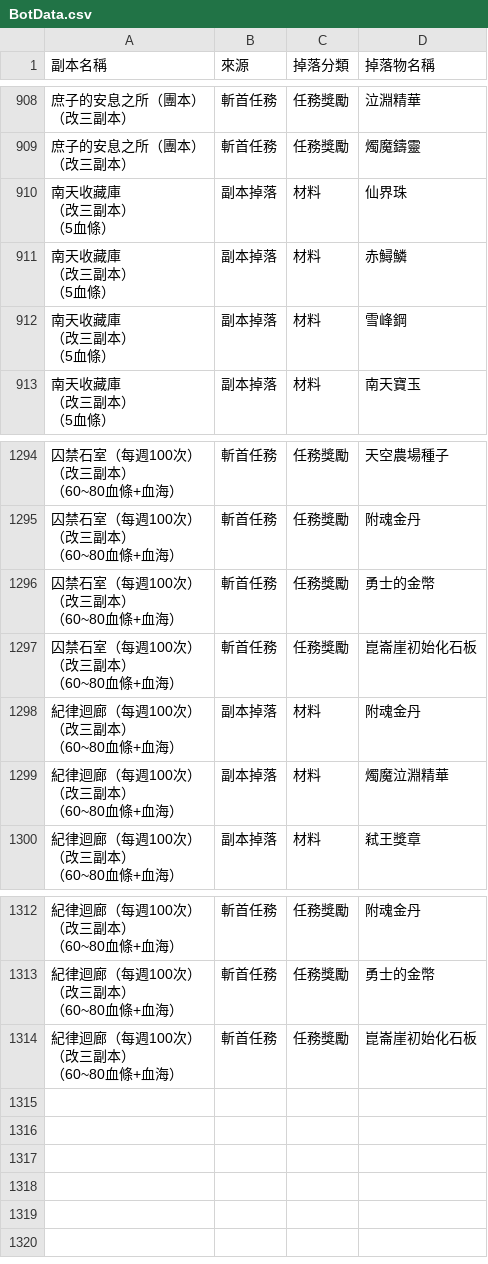
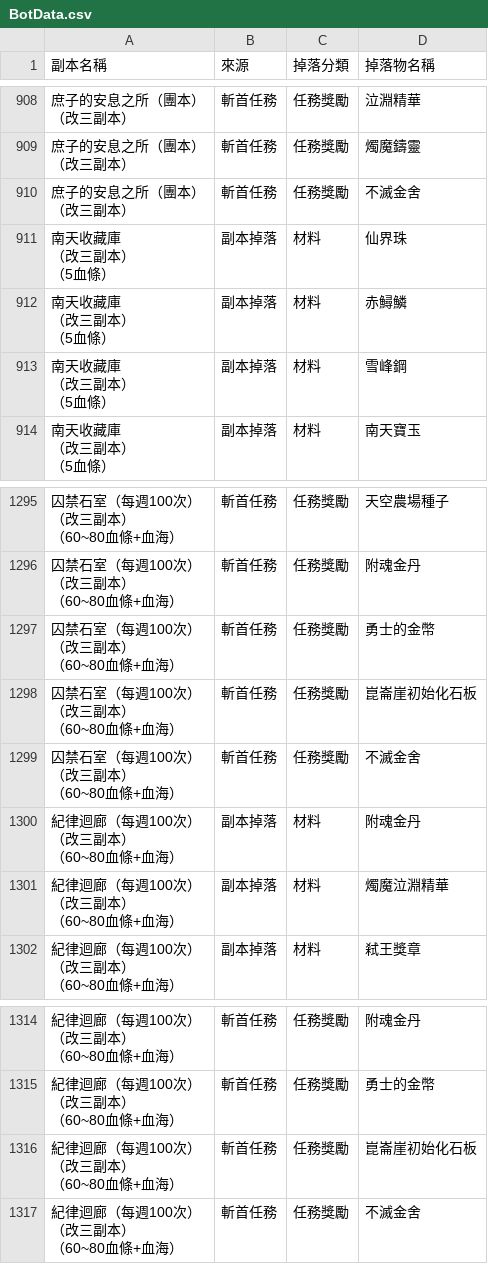
Before and after one commit to ObsDIan/BS_Drop_DCBot, a CSV file: BotData.csv, drawn as a sheet; only a part is shown, gaps mark what is left out.

```diff
--- a/BotData.csv
+++ b/BotData.csv
@@ -1057,2 +1057,4 @@
 （改三副本）",斬首任務,任務獎勵,燭魔鑄靈
+"庶子的安息之所（團本）
+（改三副本）",斬首任務,任務獎勵,不滅金舍
 "南天收藏庫
@@ -2189,2 +2191,5 @@
 （60~80血條+血海）",斬首任務,任務獎勵,崑崙崖初始化石板
+"囚禁石室（每週100次）
+（改三副本）
+（60~80血條+血海）",斬首任務,任務獎勵,不滅金舍
 "紀律迴廊（每週100次）
@@ -2240 +2245,4 @@
 （60~80血條+血海）",斬首任務,任務獎勵,崑崙崖初始化石板
+"紀律迴廊（每週100次）
+（改三副本）
+（60~80血條+血海）",斬首任務,任務獎勵,不滅金舍
```
Also changed, not shown: 1 other file.
